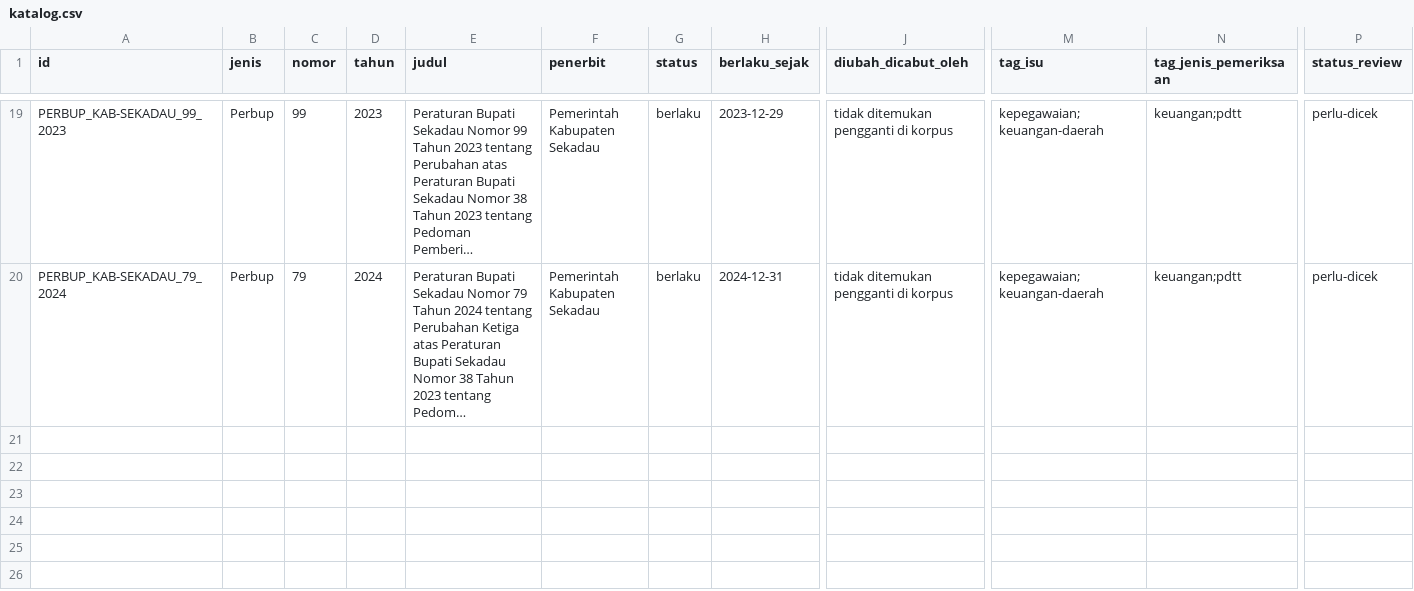
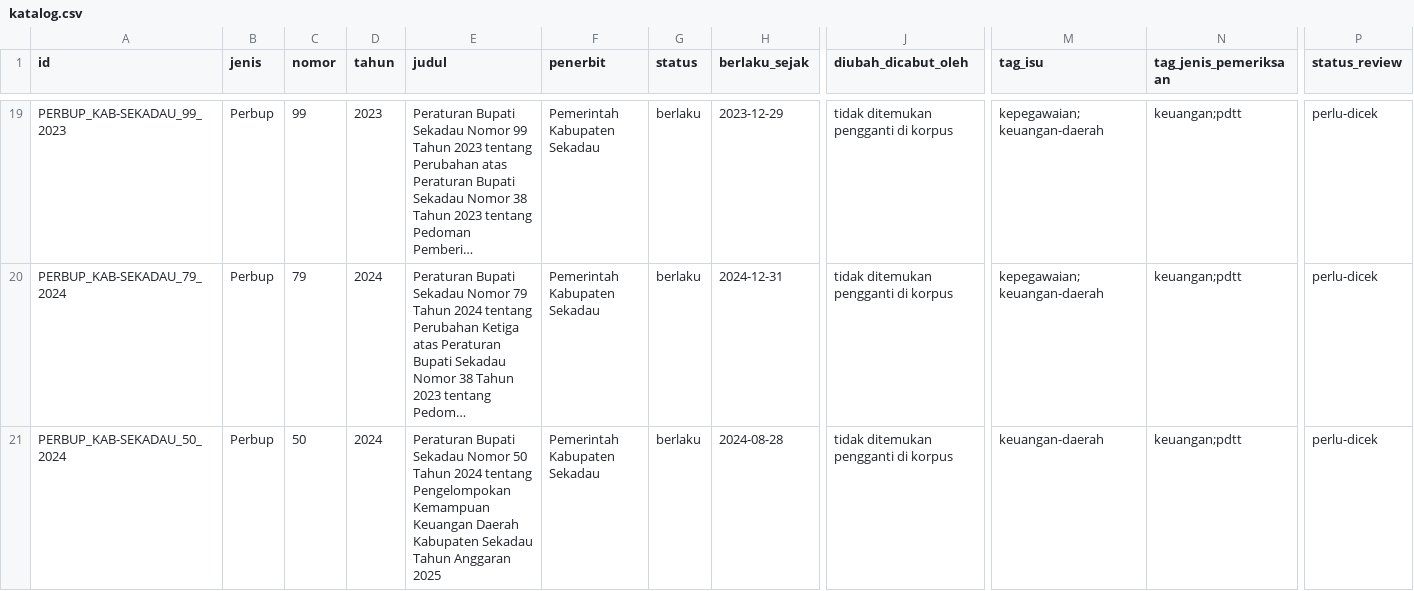
Before and after one commit to primaditra/korpus-daerah, a CSV file: katalog.csv, drawn as a sheet; only a part is shown, gaps mark what is left out; long unchanged cells end in …; rows hold the shown columns only; the diff names each change by its address in the sheet, - before the commit and + after, or states it on an @@ line.

```diff
--- a/katalog.csv
+++ b/katalog.csv
+row 21: PERBUP_KAB-SEKADAU_50_2024 | Perbup | 50 | 2024 | Peraturan Bupati Sekadau Nomor 50 Tahun 2024 tentang Pengelompokan Kemampuan Keuangan Daerah Kabupaten Sekadau Tahun Anggaran 2025 | Pemerintah Kabupaten Sekadau | berlaku | 2024-08-28 | tidak ditemukan pengganti di korpus | keuangan-daerah | keuangan;pdtt | perlu-dicek
```
Also changed, not shown: 1 other file.
